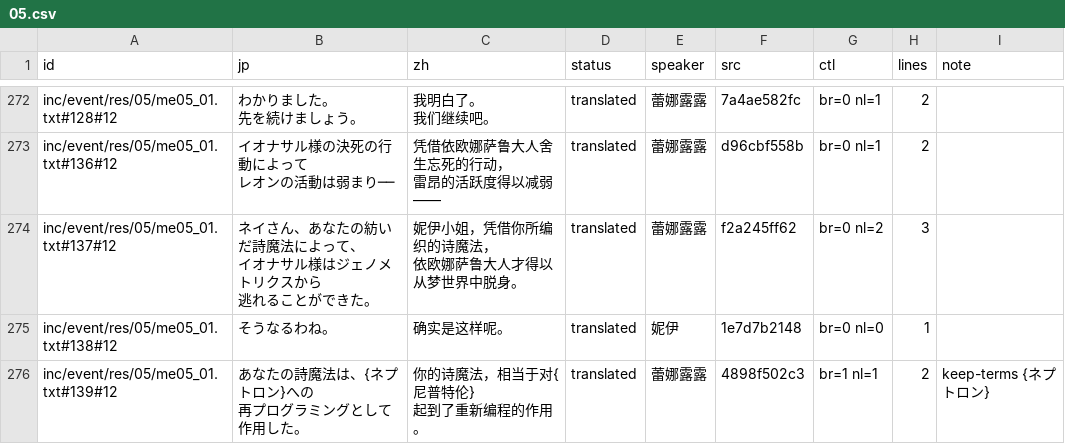
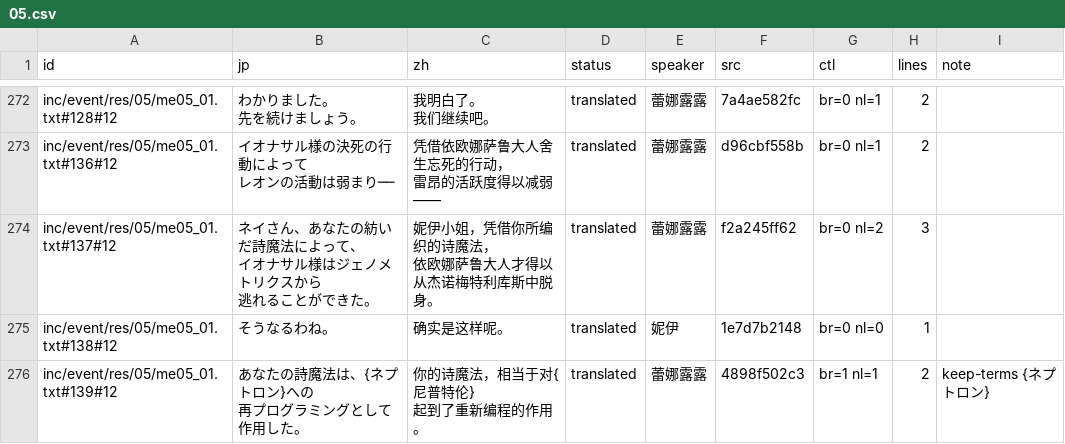
Before and after one commit to vanillartwork/ciel_zh-Hans, a CSV file: data/zh-Hans/script/05.csv, drawn as a sheet; only a part is shown, gaps mark what is left out; the diff covers the shown part only.

```diff
--- a/data/zh-Hans/script/05.csv
+++ b/data/zh-Hans/script/05.csv
@@ -679,7 +679,7 @@ inc/event/res/05/me05_01.txt#136#12,"イオナサル様の決死の行動によ
 雷昂的活跃度得以减弱――",translated,蕾娜露露,d96cbf558b,br=0 nl=1,2,
-inc/event/res/05/me05_01.txt#137#12,"ネイさん、あなたの紡いだ詩魔法によって、
-イオナサル様はジェノメトリクスから
-逃れることができた。","妮伊小姐，凭借你所编织的诗魔法，
-依欧娜萨鲁大人才得以
-从梦世界中脱身。",translated,蕾娜露露,f2a245ff62,br=0 nl=2,3,
+inc/event/res/05/me05_01.txt#137#12,"ネイさん、あなたの紡いだ詩魔法によって、
+イオナサル様はジェノメトリクスから
+逃れることができた。","妮伊小姐，凭借你所编织的诗魔法，
+依欧娜萨鲁大人才得以
+从杰诺梅特利库斯中脱身。",translated,蕾娜露露,f2a245ff62,br=0 nl=2,3,
 inc/event/res/05/me05_01.txt#138#12,そうなるわね。,确实是这样呢。,translated,妮伊,1e7d7b2148,br=0 nl=0,1,
```
Also changed, not shown: 27 edited cells elsewhere in this file, data/zh-Hans/script/01.csv, data/zh-Hans/script/04.csv, 39 other files.
